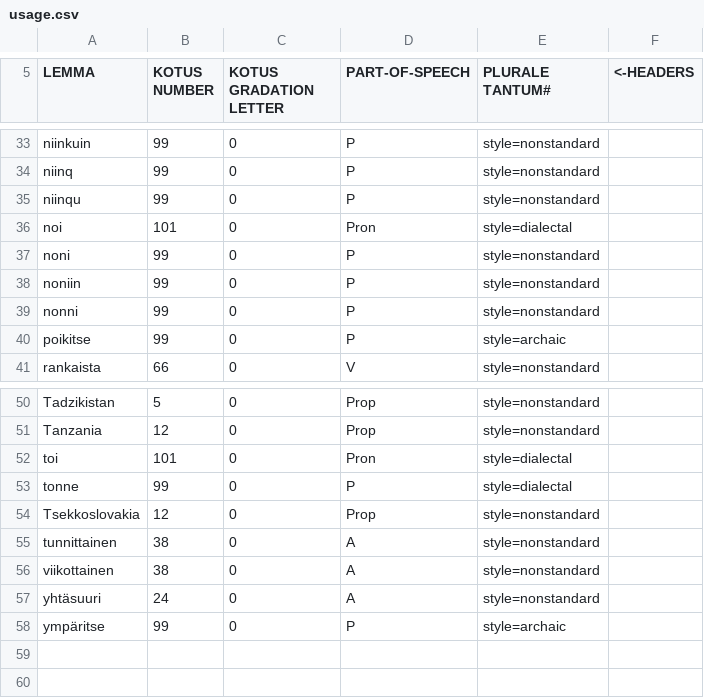
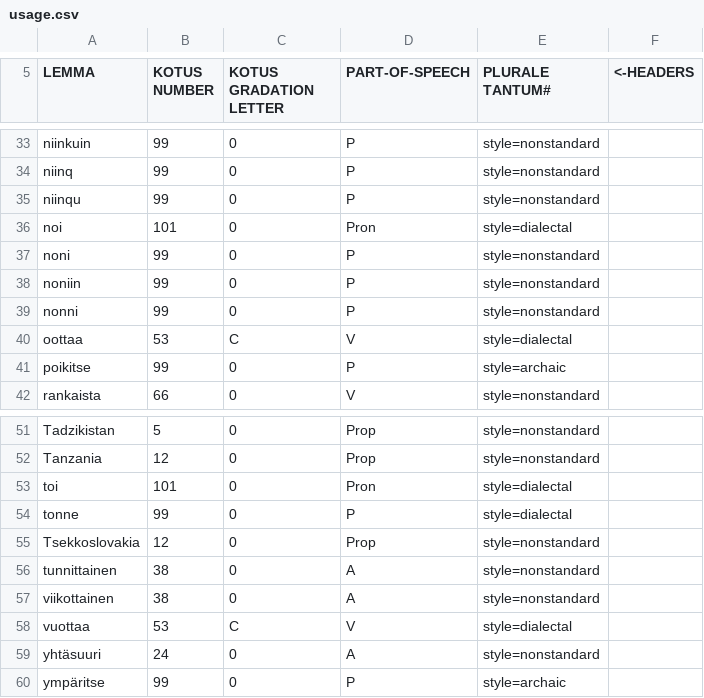
Before and after one commit to flammie/omorfi, a CSV file: src/lexical/attributes/usage.csv, drawn as a sheet; only a part is shown, gaps mark what is left out; the diff names each change by its address in the sheet, - before the commit and + after, or states it on an @@ line.

Commit message:
+ oottaa, vuottaa

```diff
--- a/src/lexical/attributes/usage.csv
+++ b/src/lexical/attributes/usage.csv
+row 40: oottaa | 53 | C | V | style=dialectal
+row 58: vuottaa | 53 | C | V | style=dialectal
```
Also changed, not shown: src/lexical/lexemes/omorfi.csv.
